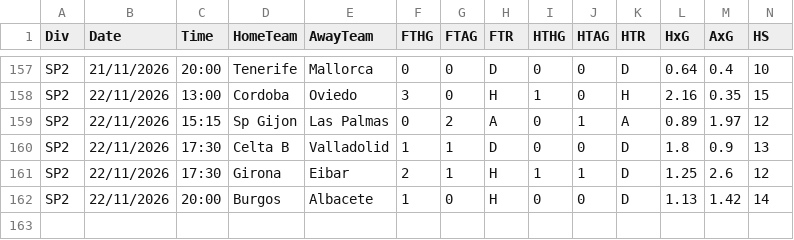
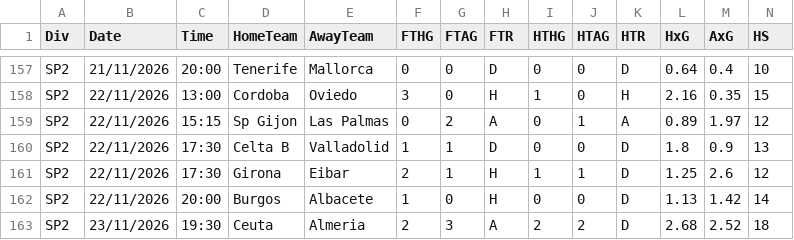
Before and after one commit to OnurKahraman-Coder/oranmatik, a CSV file: data/raw/2627/SP2.csv, drawn as a sheet; only a part is shown, gaps mark what is left out; rows hold the shown columns only; the diff names each change by its address in the sheet, - before the commit and + after, or states it on an @@ line.

```diff
--- a/data/raw/2627/SP2.csv
+++ b/data/raw/2627/SP2.csv
+row 163: SP2 | 23/11/2026 | 19:30 | Ceuta | Almeria | 2 | 3 | A | 2 | 2 | D | 2.68 | 2.52 | 18
```
Also changed, not shown: data/raw/2627/E0.csv, data/raw/2627/F2.csv, 5 other files.
